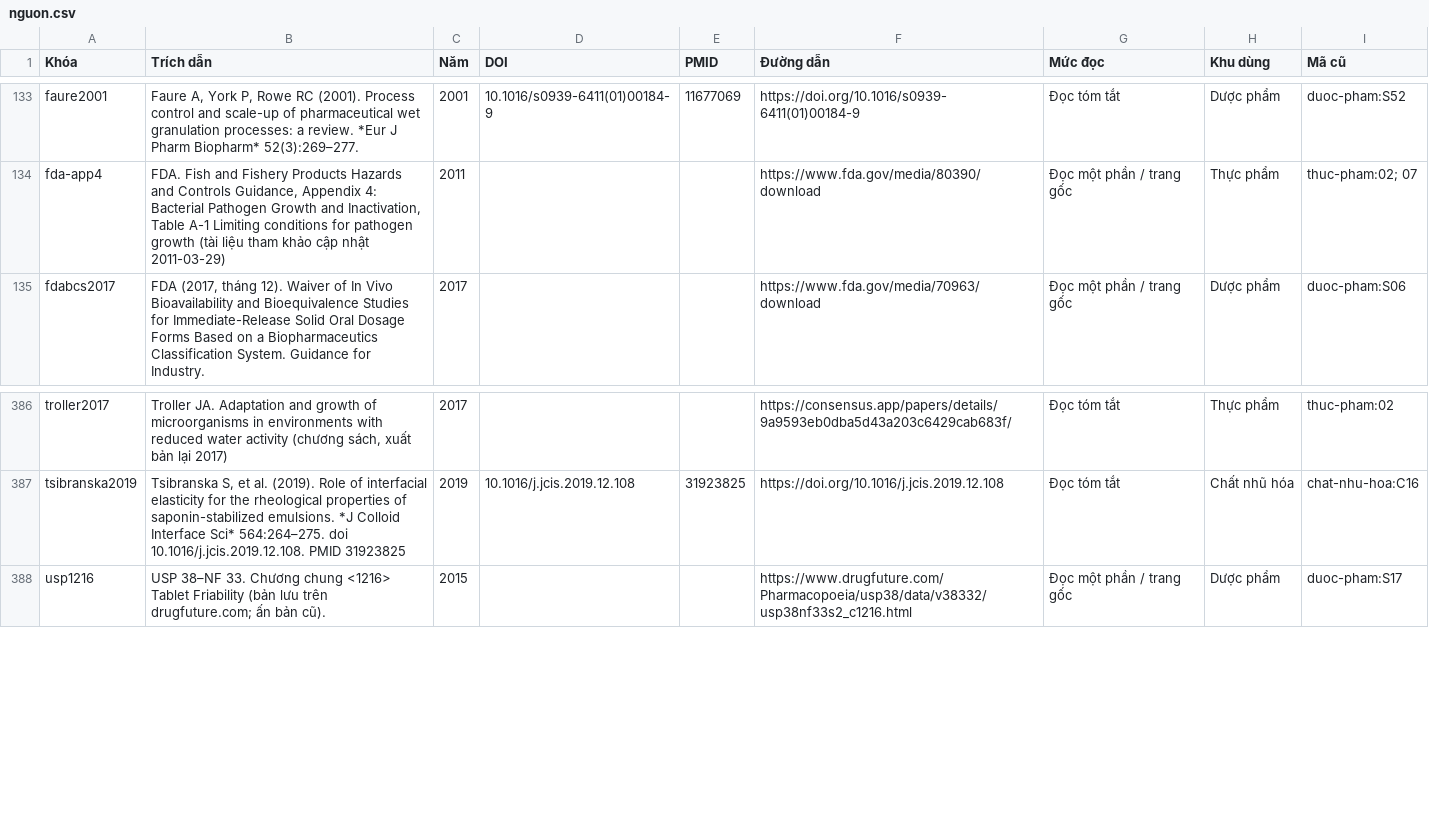
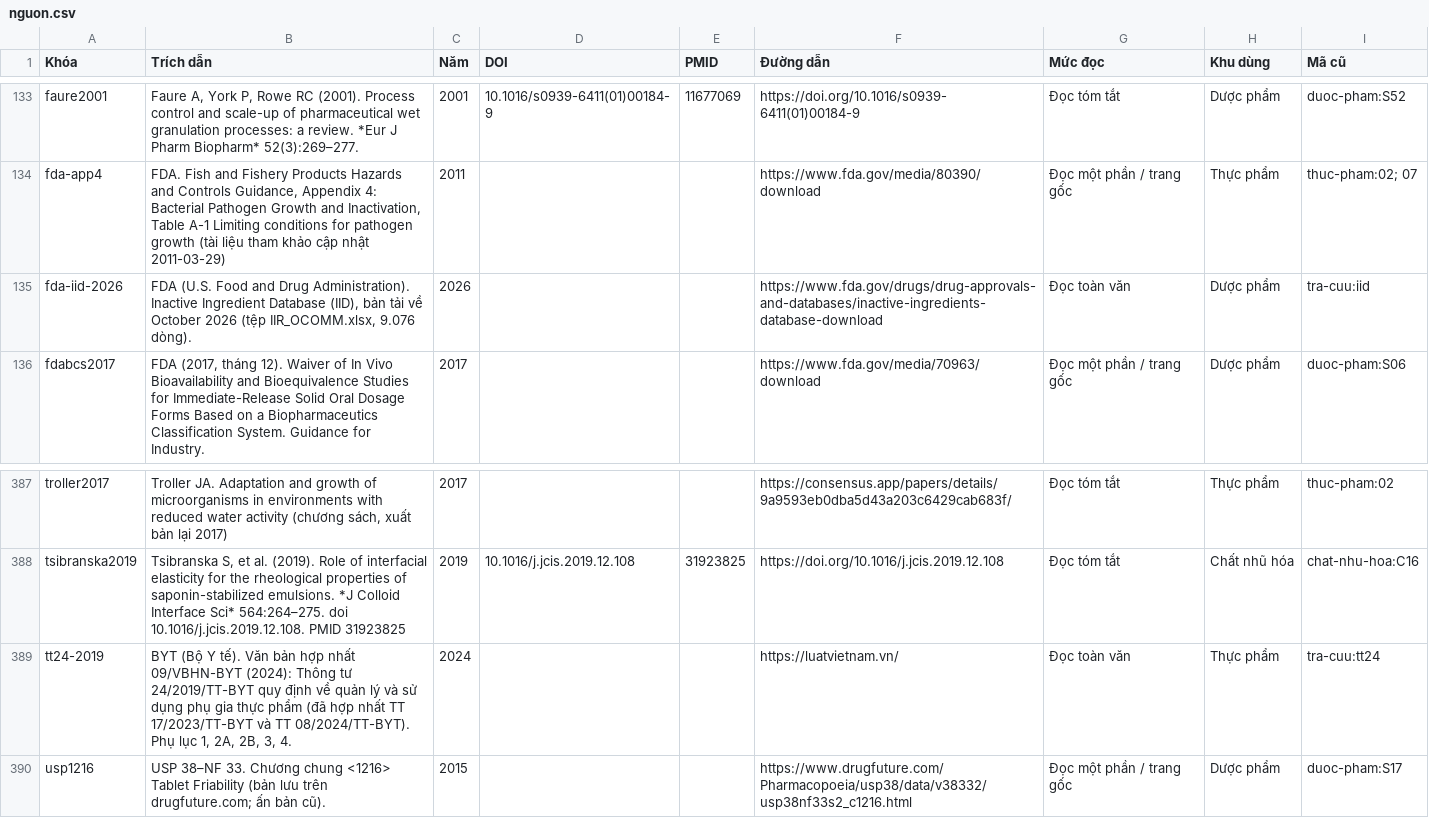
Before and after one commit to vinh210a1-ship-it/nhu-tuong, a CSV file: nguon/nguon.csv, drawn as a sheet; only a part is shown, gaps mark what is left out.

```diff
--- a/nguon/nguon.csv
+++ b/nguon/nguon.csv
@@ -134,2 +134,3 @@ faure2001,"Faure A, York P, Rowe RC (2001). Process control and scale-up of phar
 fda-app4,"FDA. Fish and Fishery Products Hazards and Controls Guidance, Appendix 4: Bacterial Pathogen Growth and Inactivation, Table A-1 Limiting conditions for pathogen growth (tài liệu tham khảo cập nhật 2011-03-29)",2011,,,https://www.fda.gov/media/80390/download,Đọc một phần / trang gốc,Thực phẩm,thuc-pham:02; 07
+fda-iid-2026,"FDA (U.S. Food and Drug Administration). Inactive Ingredient Database (IID), bản tải về October 2026 (tệp IIR_OCOMM.xlsx, 9.076 dòng).",2026,,,https://www.fda.gov/drugs/drug-approvals-and-databases/inactive-ingredients-database-download,Đọc toàn văn,Dược phẩm,tra-cuu:iid
 fdabcs2017,"FDA (2017, tháng 12). Waiver of In Vivo Bioavailability and Bioequivalence Studies for Immediate-Release Solid Oral Dosage Forms Based on a Biopharmaceutics Classification System. Guidance for Industry.",2017,,,https://www.fda.gov/media/70963/download,Đọc một phần / trang gốc,Dược phẩm,duoc-pham:S06
@@ -387,2 +388,3 @@ troller2017,"Troller JA. Adaptation and growth of microorganisms in environments
 tsibranska2019,"Tsibranska S, et al. (2019). Role of interfacial elasticity for the rheological properties of saponin-stabilized emulsions. *J Colloid Interface Sci* 564:264–275. doi 10.1016/j.jcis.2019.12.108. PMID 31923825",2019,10.1016/j.jcis.2019.12.108,31923825,https://doi.org/10.1016/j.jcis.2019.12.108,Đọc tóm tắt,Chất nhũ hóa,chat-nhu-hoa:C16
+tt24-2019,"BYT (Bộ Y tế). Văn bản hợp nhất 09/VBHN-BYT (2024): Thông tư 24/2019/TT-BYT quy định về quản lý và sử dụng phụ gia thực phẩm (đã hợp nhất TT 17/2023/TT-BYT và TT 08/2024/TT-BYT). Phụ lục 1, 2A, 2B, 3, 4.",2024,,,https://luatvietnam.vn/,Đọc toàn văn,Thực phẩm,tra-cuu:tt24
 usp1216,USP 38–NF 33. Chương chung <1216> Tablet Friability (bản lưu trên drugfuture.com; ấn bản cũ).,2015,,,https://www.drugfuture.com/Pharmacopoeia/usp38/data/v38332/usp38nf33s2_c1216.html,Đọc một phần / trang gốc,Dược phẩm,duoc-pham:S17
```
Also changed, not shown: 20 other files.
